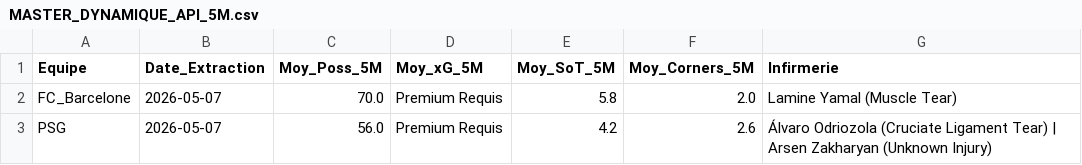
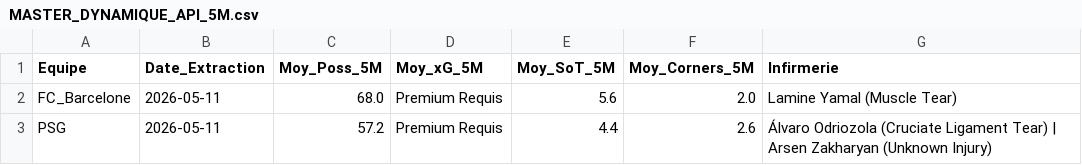
Before and after one commit to Liolux21/War-Room-WebSite, a CSV file: MASTER_DYNAMIQUE_API_5M.csv, drawn as a sheet.

```diff
--- a/MASTER_DYNAMIQUE_API_5M.csv
+++ b/MASTER_DYNAMIQUE_API_5M.csv
@@ -1,3 +1,3 @@
 Equipe;Date_Extraction;Moy_Poss_5M;Moy_xG_5M;Moy_SoT_5M;Moy_Corners_5M;Infirmerie
-FC_Barcelone;2026-05-07;70.0;Premium Requis;5.8;2.0;Lamine Yamal (Muscle Tear)
-PSG;2026-05-07;56.0;Premium Requis;4.2;2.6;Álvaro Odriozola (Cruciate Ligament Tear) | Arsen Zakharyan (Unknown Injury)
+FC_Barcelone;2026-05-11;68.0;Premium Requis;5.6;2.0;Lamine Yamal (Muscle Tear)
+PSG;2026-05-11;57.2;Premium Requis;4.4;2.6;Álvaro Odriozola (Cruciate Ligament Tear) | Arsen Zakharyan (Unknown Injury)
```
